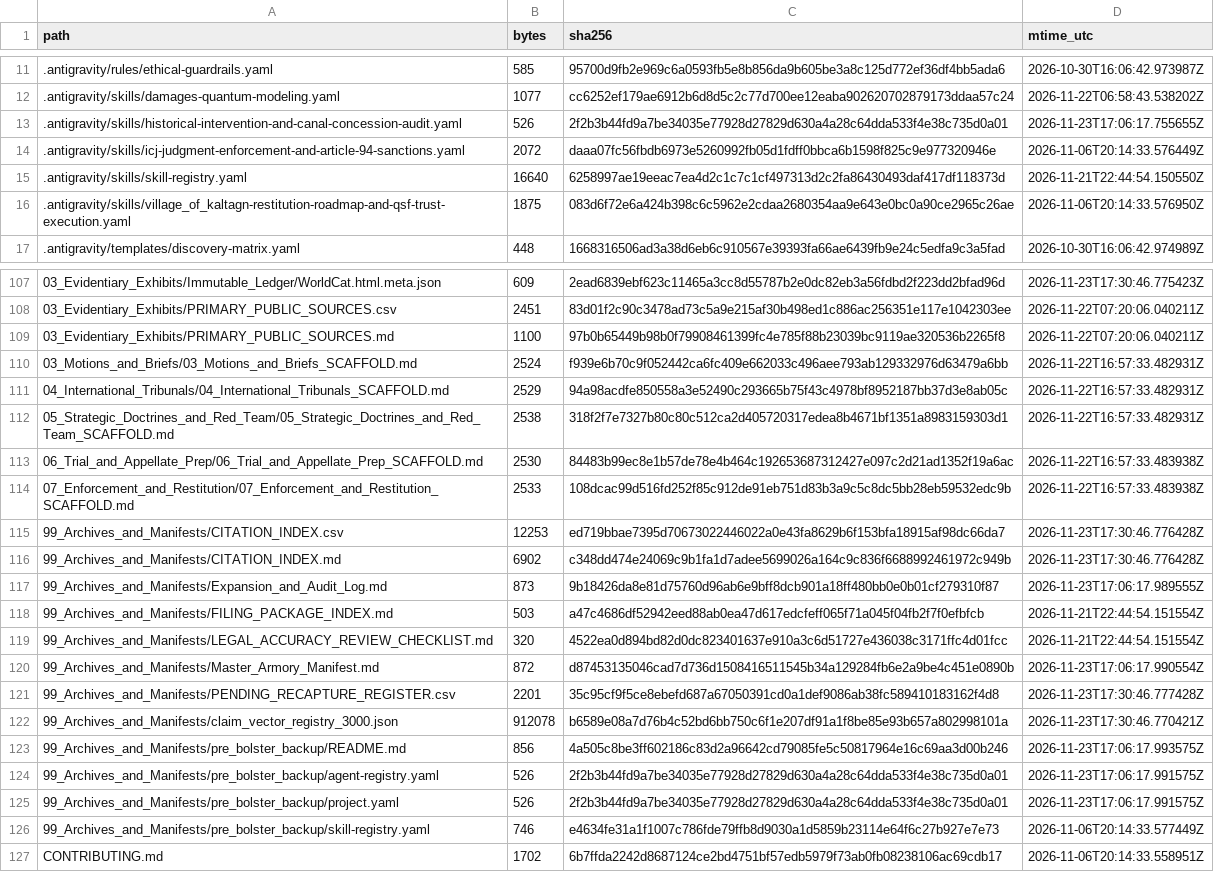
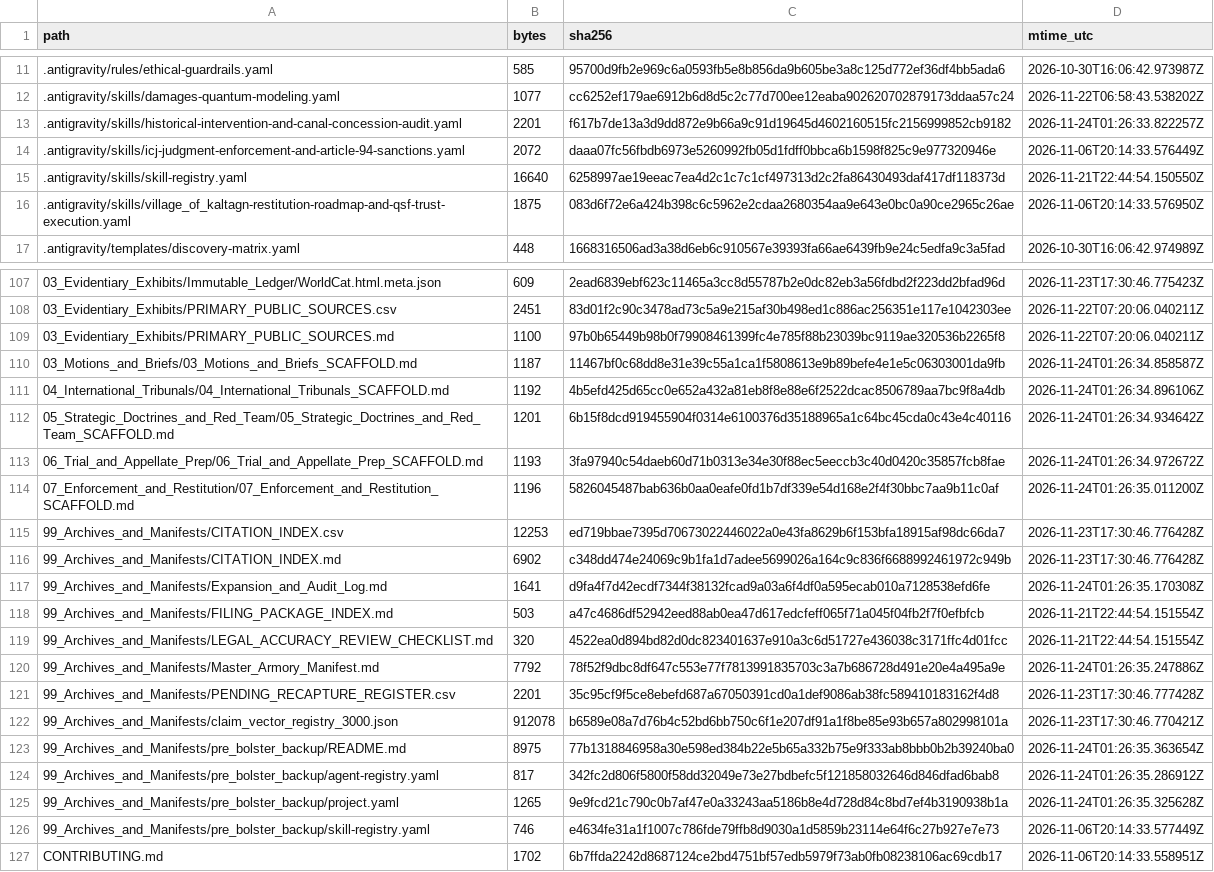
Before and after one commit to GlobalRestitutionAlliance/turtle-island-us-ak-village-of-kaltag-master-litigation, a CSV file: 99_Archives_and_Manifests/MANIFEST_SHA256.csv, drawn as a sheet; only a part is shown, gaps mark what is left out; the diff covers the shown part only.

Commit message:
REVERTED DUE TO UNPROMPTED MASS J3WFICATED DATA CORRUPTION BY COMPROMISED BIASED LLM/ARTIFICIAL INTELLIGENCE MODELS

```diff
--- a/99_Archives_and_Manifests/MANIFEST_SHA256.csv
+++ b/99_Archives_and_Manifests/MANIFEST_SHA256.csv
@@ -12,3 +12,3 @@ path,bytes,sha256,mtime_utc
 .antigravity/skills/damages-quantum-modeling.yaml,1077,cc6252ef179ae6912b6d8d5c2c77d700ee12eaba902620702879173ddaa57c24,2026-11-22T06:58:43.538202Z
-.antigravity/skills/historical-intervention-and-canal-concession-audit.yaml,526,2f2b3b44fd9a7be34035e77928d27829d630a4a28c64dda533f4e38c735d0a01,2026-11-23T17:06:17.755655Z
+.antigravity/skills/historical-intervention-and-canal-concession-audit.yaml,2201,f617b7de13a3d9dd872e9b66a9c91d19645d4602160515fc2156999852cb9182,2026-11-24T01:26:33.822257Z
 .antigravity/skills/icj-judgment-enforcement-and-article-94-sanctions.yaml,2072,daaa07fc56fbdb6973e5260992fb05d1fdff0bbca6b1598f825c9e977320946e,2026-11-06T20:14:33.576449Z
@@ -109,18 +109,18 @@ path,bytes,sha256,mtime_utc
 03_Evidentiary_Exhibits/PRIMARY_PUBLIC_SOURCES.md,1100,97b0b65449b98b0f79908461399fc4e785f88b23039bc9119ae320536b2265f8,2026-11-22T07:20:06.040211Z
-03_Motions_and_Briefs/03_Motions_and_Briefs_SCAFFOLD.md,2524,f939e6b70c9f052442ca6fc409e662033c496aee793ab129332976d63479a6bb,2026-11-22T16:57:33.482931Z
-04_International_Tribunals/04_International_Tribunals_SCAFFOLD.md,2529,94a98acdfe850558a3e52490c293665b75f43c4978bf8952187bb37d3e8ab05c,2026-11-22T16:57:33.482931Z
-05_Strategic_Doctrines_and_Red_Team/05_Strategic_Doctrines_and_Red_Team_SCAFFOLD.md,2538,318f2f7e7327b80c80c512ca2d405720317edea8b4671bf1351a8983159303d1,2026-11-22T16:57:33.482931Z
-06_Trial_and_Appellate_Prep/06_Trial_and_Appellate_Prep_SCAFFOLD.md,2530,84483b99ec8e1b57de78e4b464c192653687312427e097c2d21ad1352f19a6ac,2026-11-22T16:57:33.483938Z
-07_Enforcement_and_Restitution/07_Enforcement_and_Restitution_SCAFFOLD.md,2533,108dcac99d516fd252f85c912de91eb751d83b3a9c5c8dc5bb28eb59532edc9b,2026-11-22T16:57:33.483938Z
+03_Motions_and_Briefs/03_Motions_and_Briefs_SCAFFOLD.md,1187,11467bf0c68dd8e31e39c55a1ca1f5808613e9b89befe4e1e5c06303001da9fb,2026-11-24T01:26:34.858587Z
+04_International_Tribunals/04_International_Tribunals_SCAFFOLD.md,1192,4b5efd425d65cc0e652a432a81eb8f8e88e6f2522dcac8506789aa7bc9f8a4db,2026-11-24T01:26:34.896106Z
+05_Strategic_Doctrines_and_Red_Team/05_Strategic_Doctrines_and_Red_Team_SCAFFOLD.md,1201,6b15f8dcd919455904f0314e6100376d35188965a1c64bc45cda0c43e4c40116,2026-11-24T01:26:34.934642Z
+06_Trial_and_Appellate_Prep/06_Trial_and_Appellate_Prep_SCAFFOLD.md,1193,3fa97940c54daeb60d71b0313e34e30f88ec5eeccb3c40d0420c35857fcb8fae,2026-11-24T01:26:34.972672Z
+07_Enforcement_and_Restitution/07_Enforcement_and_Restitution_SCAFFOLD.md,1196,5826045487bab636b0aa0eafe0fd1b7df339e54d168e2f4f30bbc7aa9b11c0af,2026-11-24T01:26:35.011200Z
 99_Archives_and_Manifests/CITATION_INDEX.csv,12253,ed719bbae7395d70673022446022a0e43fa8629b6f153bfa18915af98dc66da7,2026-11-23T17:30:46.776428Z
 99_Archives_and_Manifests/CITATION_INDEX.md,6902,c348dd474e24069c9b1fa1d7adee5699026a164c9c836f6688992461972c949b,2026-11-23T17:30:46.776428Z
-99_Archives_and_Manifests/Expansion_and_Audit_Log.md,873,9b18426da8e81d75760d96ab6e9bff8dcb901a18ff480bb0e0b01cf279310f87,2026-11-23T17:06:17.989555Z
+99_Archives_and_Manifests/Expansion_and_Audit_Log.md,1641,d9fa4f7d42ecdf7344f38132fcad9a03a6f4df0a595ecab010a7128538efd6fe,2026-11-24T01:26:35.170308Z
 99_Archives_and_Manifests/FILING_PACKAGE_INDEX.md,503,a47c4686df52942eed88ab0ea47d617edcfeff065f71a045f04fb2f7f0efbfcb,2026-11-21T22:44:54.151554Z
 99_Archives_and_Manifests/LEGAL_ACCURACY_REVIEW_CHECKLIST.md,320,4522ea0d894bd82d0dc823401637e910a3c6d51727e436038c3171ffc4d01fcc,2026-11-21T22:44:54.151554Z
-99_Archives_and_Manifests/Master_Armory_Manifest.md,872,d87453135046cad7d736d1508416511545b34a129284fb6e2a9be4c451e0890b,2026-11-23T17:06:17.990554Z
+99_Archives_and_Manifests/Master_Armory_Manifest.md,7792,78f52f9dbc8df647c553e77f7813991835703c3a7b686728d491e20e4a495a9e,2026-11-24T01:26:35.247886Z
 99_Archives_and_Manifests/PENDING_RECAPTURE_REGISTER.csv,2201,35c95cf9f5ce8ebefd687a67050391cd0a1def9086ab38fc589410183162f4d8,2026-11-23T17:30:46.777428Z
 99_Archives_and_Manifests/claim_vector_registry_3000.json,912078,b6589e08a7d76b4c52bd6bb750c6f1e207df91a1f8be85e93b657a802998101a,2026-11-23T17:30:46.770421Z
-99_Archives_and_Manifests/pre_bolster_backup/README.md,856,4a505c8be3ff602186c83d2a96642cd79085fe5c50817964e16c69aa3d00b246,2026-11-23T17:06:17.993575Z
-99_Archives_and_Manifests/pre_bolster_backup/agent-registry.yaml,526,2f2b3b44fd9a7be34035e77928d27829d630a4a28c64dda533f4e38c735d0a01,2026-11-23T17:06:17.991575Z
-99_Archives_and_Manifests/pre_bolster_backup/project.yaml,526,2f2b3b44fd9a7be34035e77928d27829d630a4a28c64dda533f4e38c735d0a01,2026-11-23T17:06:17.991575Z
+99_Archives_and_Manifests/pre_bolster_backup/README.md,8975,77b1318846958a30e598ed384b22e5b65a332b75e9f333ab8bbb0b2b39240ba0,2026-11-24T01:26:35.363654Z
+99_Archives_and_Manifests/pre_bolster_backup/agent-registry.yaml,817,342fc2d806f5800f58dd32049e73e27bdbefc5f121858032646d846dfad6bab8,2026-11-24T01:26:35.286912Z
+99_Archives_and_Manifests/pre_bolster_backup/project.yaml,1265,9e9fcd21c790c0b7af47e0a33243aa5186b8e4d728d84c8bd7ef4b3190938b1a,2026-11-24T01:26:35.325628Z
 99_Archives_and_Manifests/pre_bolster_backup/skill-registry.yaml,746,e4634fe31a1f1007c786fde79ffb8d9030a1d5859b23114e64f6c27b927e7e73,2026-11-06T20:14:33.577449Z
```
Also changed, not shown: 77 edited cells elsewhere in this file, 37 other files.
